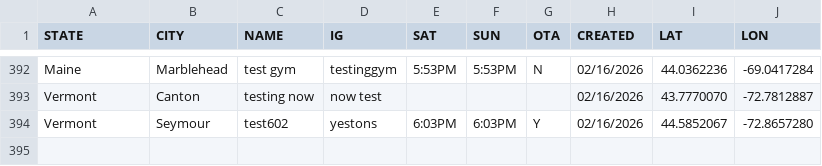
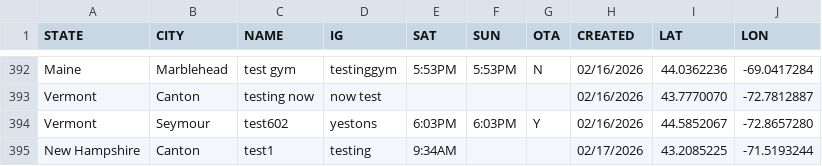
Before and after one commit to anyjiujitsu/anyjiujitsudev.github.io, a CSV file: data/directory.csv, drawn as a sheet; only a part is shown, gaps mark what is left out.

Commit message:
Append directory row (2026-02-17T14:34:51.016Z)

```diff
--- a/data/directory.csv
+++ b/data/directory.csv
@@ -394 +394,2 @@ Vermont,Canton,testing now,now test,,,,02/16/2026,43.7770070,-72.7812887
 Vermont,Seymour,test602,yestons,6:03PM,6:03PM,Y,02/16/2026,44.5852067,-72.8657280
+New Hampshire,Canton,test1,testing,9:34AM,,,02/17/2026,43.2085225,-71.5193244
```
